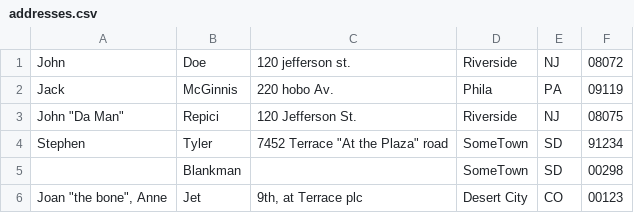
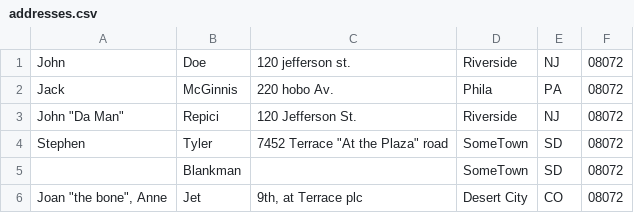
Before and after one commit to MinhManPham/demo_dvc, a CSV file: data/addresses.csv, drawn as a sheet.

```diff
--- a/data/addresses.csv
+++ b/data/addresses.csv
@@ -1,6 +1,6 @@
 John,Doe,120 jefferson st.,Riverside, NJ, 08072
-Jack,McGinnis,220 hobo Av.,Phila, PA,09119
-"John ""Da Man""",Repici,120 Jefferson St.,Riverside, NJ,08075
-Stephen,Tyler,"7452 Terrace ""At the Plaza"" road",SomeTown,SD, 91234
-,Blankman,,SomeTown, SD, 00298
-"Joan ""the bone"", Anne",Jet,"9th, at Terrace plc",Desert City,CO,00123
+Jack,McGinnis,220 hobo Av.,Phila, PA,08072
+"John ""Da Man""",Repici,120 Jefferson St.,Riverside, NJ,08072
+Stephen,Tyler,"7452 Terrace ""At the Plaza"" road",SomeTown,SD, 08072
+,Blankman,,SomeTown, SD, 08072
+"Joan ""the bone"", Anne",Jet,"9th, at Terrace plc",Desert City,CO,08072
```
Also changed, not shown: 1 other file.
